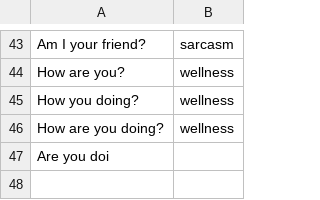
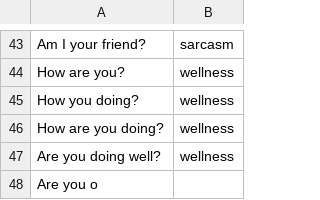
Before and after one commit to reflectstars/NLP-ANN-Agriculture-Chatbot, a CSV file: datasets/intent.csv, drawn as a sheet; only a part is shown, gaps mark what is left out.

```diff
--- a/datasets/intent.csv
+++ b/datasets/intent.csv
@@ -46,2 +46,3 @@ How you doing?,wellness
 How are you doing?,wellness
-Are you doi
+Are you doing well?,wellness
+Are you o
```
